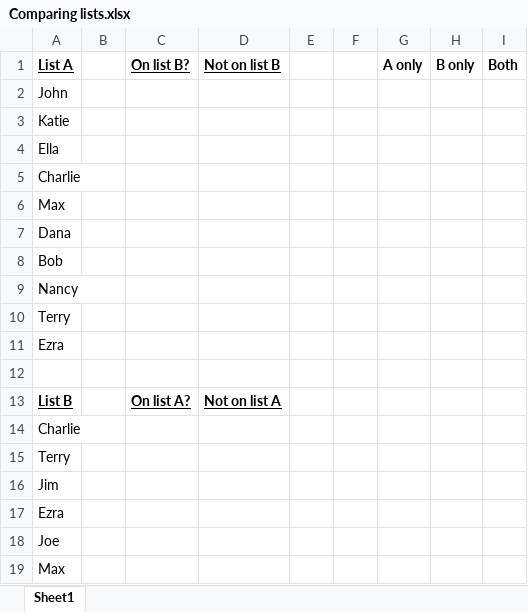
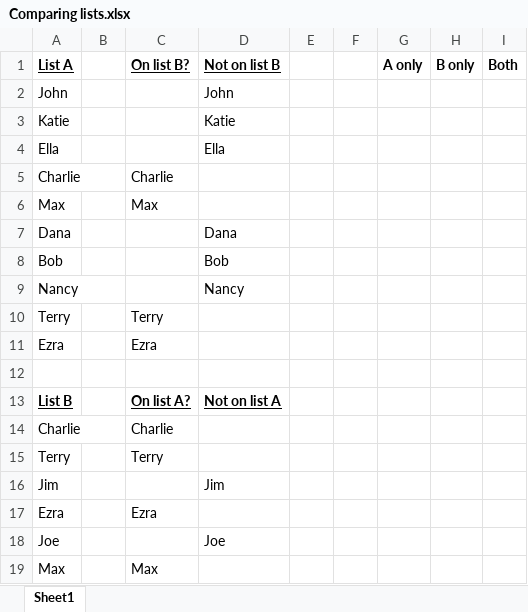
Before and after one commit to BDFD-LearningGround/Coursera_Everyday-Excel-Specialization, an Excel workbook: Module 2 Everyday Excel Part 2/Week 1 files/Comparing lists.xlsx, sheet Sheet1, drawn as a sheet; values as stored, in another font and other column widths than the file's, no borders; the diff names each change by its address in the sheet, - before the commit and + after, or states it on an @@ line.

```diff
--- a/Module 2 Everyday Excel Part 2/Week 1 files/Comparing lists.xlsx (sheet Sheet1)
+++ b/Module 2 Everyday Excel Part 2/Week 1 files/Comparing lists.xlsx (sheet Sheet1)
-D2 (Not on list B): (empty)
+D2 (Not on list B): John
-D3 (Not on list B): (empty)
+D3 (Not on list B): Katie
-D4 (Not on list B): (empty)
+D4 (Not on list B): Ella
-C5 (On list B?): (empty)
+C5 (On list B?): Charlie
-C6 (On list B?): (empty)
+C6 (On list B?): Max
-D7 (Not on list B): (empty)
+D7 (Not on list B): Dana
-D8 (Not on list B): (empty)
+D8 (Not on list B): Bob
-D9 (Not on list B): (empty)
+D9 (Not on list B): Nancy
-C10 (On list B?): (empty)
+C10 (On list B?): Terry
-C11 (On list B?): (empty)
+C11 (On list B?): Ezra
-C14 (On list B?): (empty)
+C14 (On list B?): Charlie
-C15 (On list B?): (empty)
+C15 (On list B?): Terry
-D16 (Not on list B): (empty)
+D16 (Not on list B): Jim
-C17 (On list B?): (empty)
+C17 (On list B?): Ezra
-D18 (Not on list B): (empty)
+D18 (Not on list B): Joe
-C19 (On list B?): (empty)
+C19 (On list B?): Max
```
Also changed, not shown: formulas that keep their value, Module 2 Everyday Excel Part 2/Week 1 files/Conditional drop-down lists.xlsx, Module 2 Everyday Excel Part 2/Week 1 files/Expiry dates.xlsx, 5 other files.
